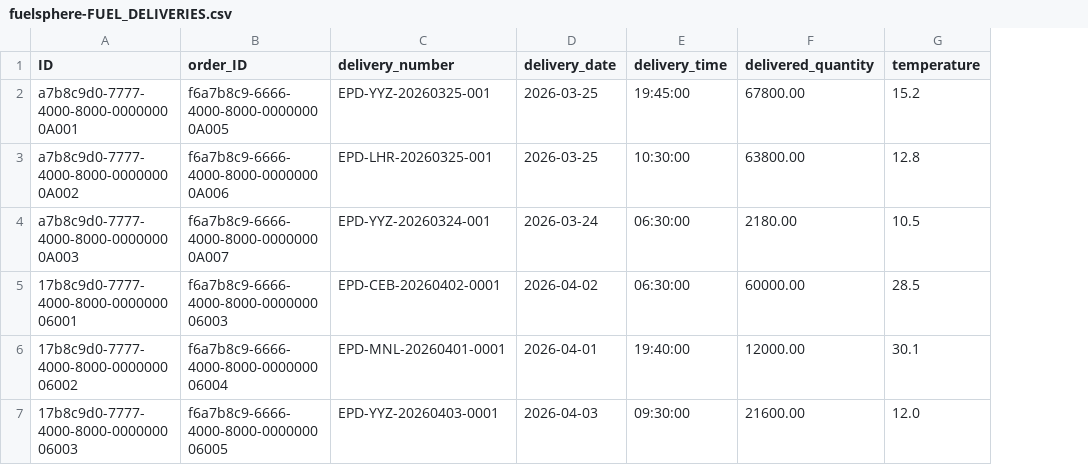
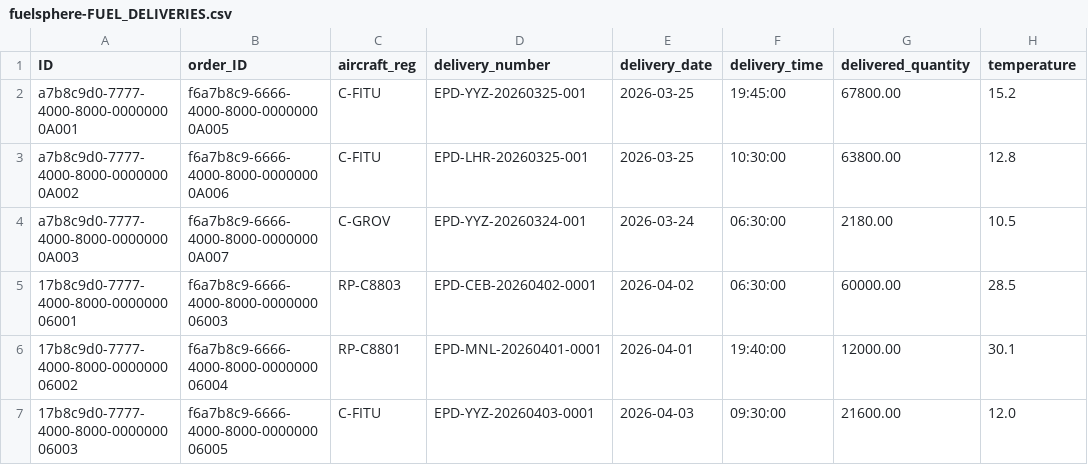
Before and after one commit to kalpesh0304/FuelSphere, a CSV file: db/data/fuelsphere-FUEL_DELIVERIES.csv, drawn as a sheet; only a part is shown; the diff names each change by its address in the sheet, - before the commit and + after, or states it on an @@ line.

```diff
--- a/db/data/fuelsphere-FUEL_DELIVERIES.csv
+++ b/db/data/fuelsphere-FUEL_DELIVERIES.csv
+column C (aircraft_reg), rows 2-7: C-FITU | C-FITU | C-GROV | RP-C8803 | RP-C8801 | C-FITU
```
Also changed, not shown: db/data/fuelsphere-FUEL_TICKETS.csv.
